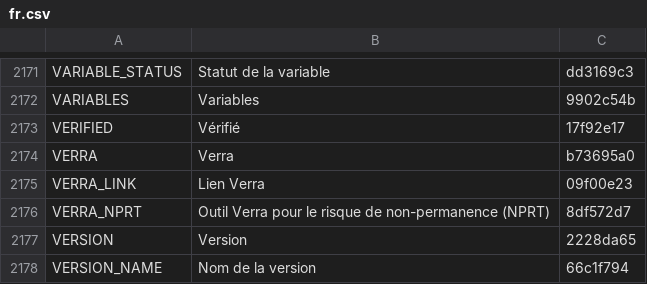
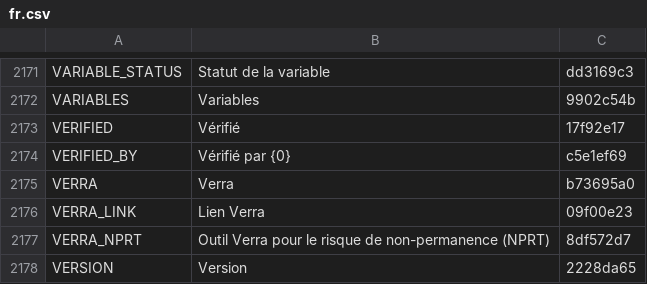
Before and after one commit to terraware/terraware-web, a CSV file: src/strings/csv/fr.csv, drawn as a sheet; only a part is shown, gaps mark what is left out; the shorter side is filled out with more unchanged rows.

```diff
--- a/src/strings/csv/fr.csv
+++ b/src/strings/csv/fr.csv
@@ -2175,2 +2175,3 @@ VARIABLES,Variables,9902c54b
 VERIFIED,Vérifié,17f92e17
+VERIFIED_BY,Vérifié par {0},c5e1ef69
 VERRA,Verra,b73695a0
```
Also changed, not shown: src/strings/csv/en.csv, src/strings/csv/es.csv, 6 other files.
